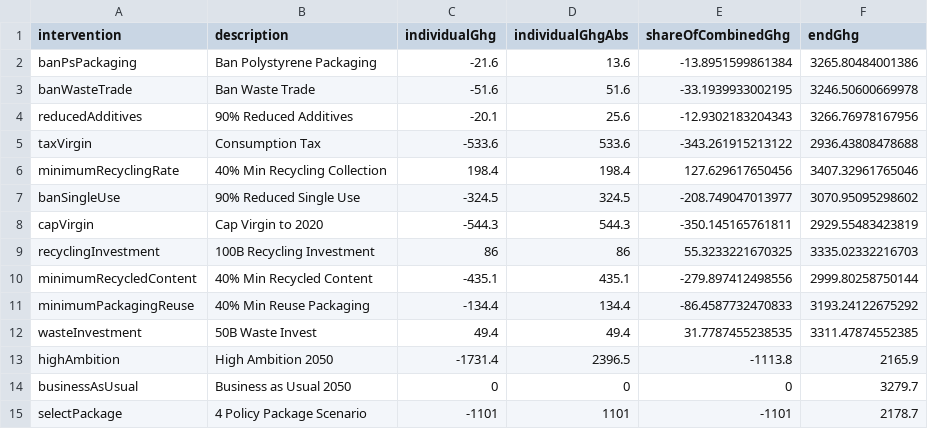
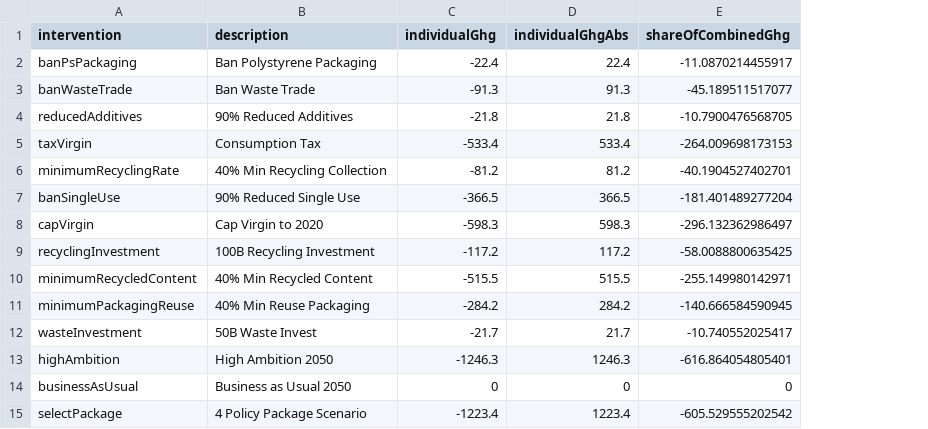
Before and after one commit to SchmidtDSE/plastics-prototype, a CSV file: image_gen/plastics_sankey/data/ghg_snapshot.csv, drawn as a sheet; the diff names each change by its address in the sheet, - before the commit and + after, or states it on an @@ line.

Commit message:
Update sankey GHG snapshot.

```diff
--- a/image_gen/plastics_sankey/data/ghg_snapshot.csv
+++ b/image_gen/plastics_sankey/data/ghg_snapshot.csv
-column F (endGhg), rows 2-15: 3265.80484001386 | 3246.50600669978 | 3266.76978167956 | 2936.43808478688 | 3407.32961765046 | 3070.95095298602 | 2929.55483423819 | 3335.02332216703 | 2999.80258750144 | 3193.24122675292 | 3311.47874552385 | 2165.9 | 3279.7 | 2178.7
-C2 (individualGhg): -21.6
+C2 (individualGhg): -22.4
-D2 (individualGhgAbs): 13.6
+D2 (individualGhgAbs): 22.4
-E2 (shareOfCombinedGhg): -13.8951599861384
+E2 (shareOfCombinedGhg): -11.0870214455917
-C3 (individualGhg): -51.6
+C3 (individualGhg): -91.3
-D3 (individualGhgAbs): 51.6
+D3 (individualGhgAbs): 91.3
-E3 (shareOfCombinedGhg): -33.1939933002195
+E3 (shareOfCombinedGhg): -45.189511517077
-C4 (individualGhg): -20.1
+C4 (individualGhg): -21.8
-D4 (individualGhgAbs): 25.6
+D4 (individualGhgAbs): 21.8
-E4 (shareOfCombinedGhg): -12.9302183204343
+E4 (shareOfCombinedGhg): -10.7900476568705
-C5 (individualGhg): -533.6
+C5 (individualGhg): -533.4
-D5 (individualGhgAbs): 533.6
+D5 (individualGhgAbs): 533.4
-E5 (shareOfCombinedGhg): -343.261915213122
+E5 (shareOfCombinedGhg): -264.009698173153
-C6 (individualGhg): 198.4
+C6 (individualGhg): -81.2
-D6 (individualGhgAbs): 198.4
+D6 (individualGhgAbs): 81.2
-E6 (shareOfCombinedGhg): 127.629617650456
+E6 (shareOfCombinedGhg): -40.1904527402701
-C7 (individualGhg): -324.5
+C7 (individualGhg): -366.5
-D7 (individualGhgAbs): 324.5
+D7 (individualGhgAbs): 366.5
-E7 (shareOfCombinedGhg): -208.749047013977
+E7 (shareOfCombinedGhg): -181.401489277204
-C8 (individualGhg): -544.3
+C8 (individualGhg): -598.3
-D8 (individualGhgAbs): 544.3
+D8 (individualGhgAbs): 598.3
-E8 (shareOfCombinedGhg): -350.145165761811
+E8 (shareOfCombinedGhg): -296.132362986497
-C9 (individualGhg): 86
+C9 (individualGhg): -117.2
-D9 (individualGhgAbs): 86
+D9 (individualGhgAbs): 117.2
-E9 (shareOfCombinedGhg): 55.3233221670325
+E9 (shareOfCombinedGhg): -58.0088800635425
-C10 (individualGhg): -435.1
+C10 (individualGhg): -515.5
-D10 (individualGhgAbs): 435.1
+D10 (individualGhgAbs): 515.5
-E10 (shareOfCombinedGhg): -279.897412498556
+E10 (shareOfCombinedGhg): -255.149980142971
-C11 (individualGhg): -134.4
+C11 (individualGhg): -284.2
-D11 (individualGhgAbs): 134.4
+D11 (individualGhgAbs): 284.2
-E11 (shareOfCombinedGhg): -86.4587732470833
+E11 (shareOfCombinedGhg): -140.666584590945
-C12 (individualGhg): 49.4
+C12 (individualGhg): -21.7
-D12 (individualGhgAbs): 49.4
+D12 (individualGhgAbs): 21.7
-E12 (shareOfCombinedGhg): 31.7787455238535
+E12 (shareOfCombinedGhg): -10.740552025417
-C13 (individualGhg): -1731.4
+C13 (individualGhg): -1246.3
-D13 (individualGhgAbs): 2396.5
+D13 (individualGhgAbs): 1246.3
-E13 (shareOfCombinedGhg): -1113.8
+E13 (shareOfCombinedGhg): -616.864054805401
-C15 (individualGhg): -1101
+C15 (individualGhg): -1223.4
-D15 (individualGhgAbs): 1101
+D15 (individualGhgAbs): 1223.4
-E15 (shareOfCombinedGhg): -1101
+E15 (shareOfCombinedGhg): -605.529555202542
```
Also changed, not shown: 1 other file.
